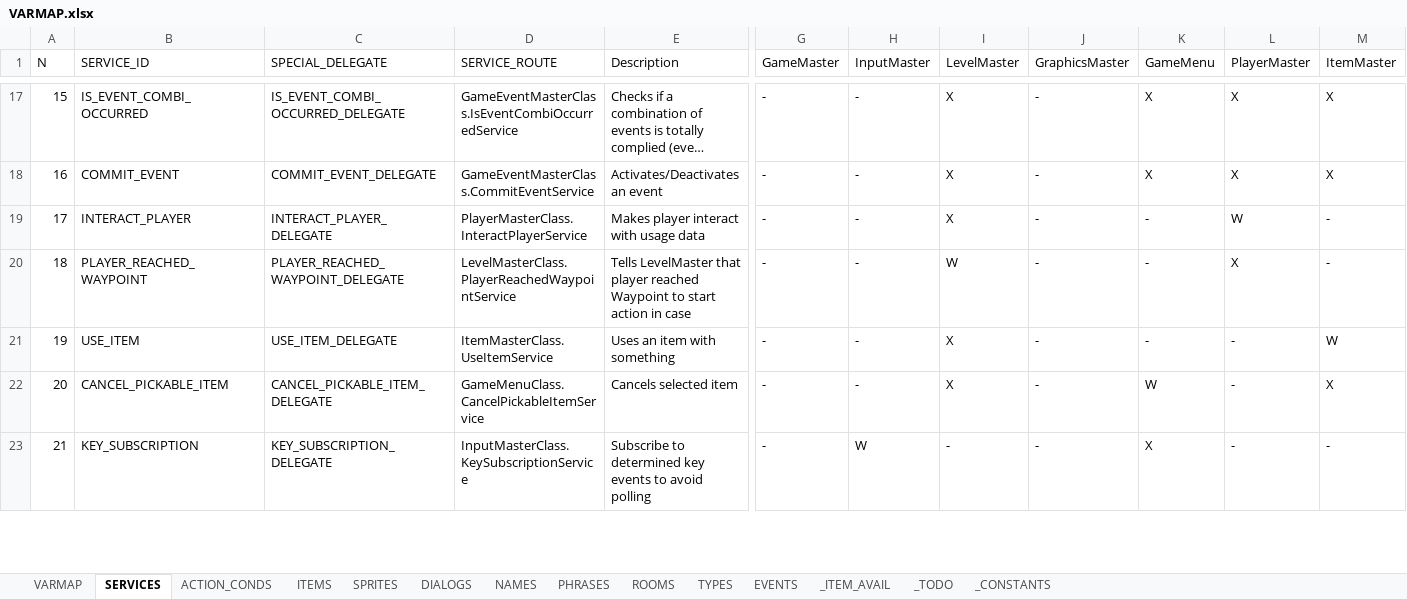
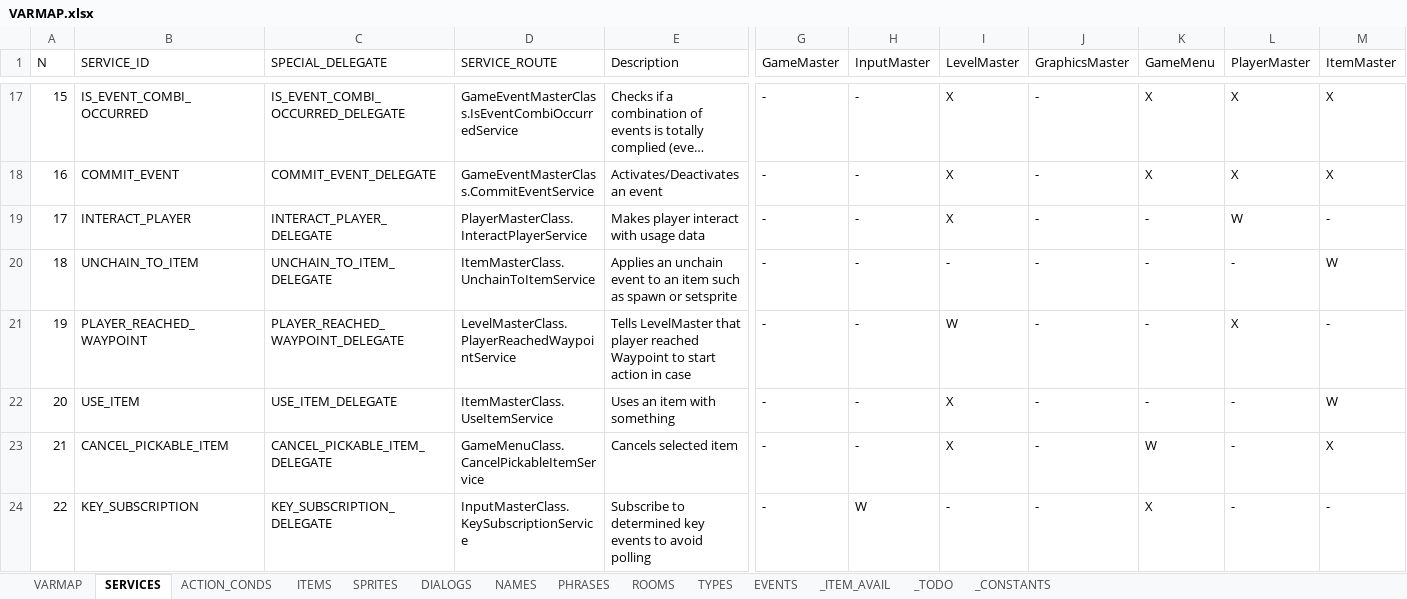
Before and after one commit to ivor4/Goblins3_AnotherQuest, an Excel workbook: VARMAP_Generator/VARMAP.xlsx, sheet SERVICES, drawn as a sheet; only a part is shown, gaps mark what is left out; long unchanged cells end in …; values as stored, in another font and other column widths than the file's, no borders; charts and pictures and table styles not drawn; addresses are those after the commit; rows hold the shown columns only; the diff names each change by its address in the sheet, - before the commit and + after, or states it on an @@ line.

Commit message:
[Partial] Unchainers part 2

```diff
--- a/VARMAP_Generator/VARMAP.xlsx (sheet SERVICES)
+++ b/VARMAP_Generator/VARMAP.xlsx (sheet SERVICES)
+row 20: 18 | UNCHAIN_TO_ITEM | UNCHAIN_TO_ITEM_DELEGATE | ItemMasterClass.UnchainToItemService | Applies an unchain event to an item such as spawn or setsprite | - | - | - | - | - | - | W
@@ column A (N) renumbered from row 21 down @@
```
Also changed, not shown: sheet ACTION_CONDS, sheet TYPES, sheet VARMAP, 27 other files.
